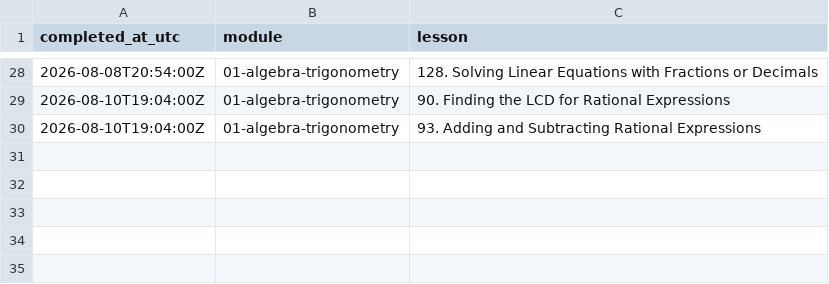
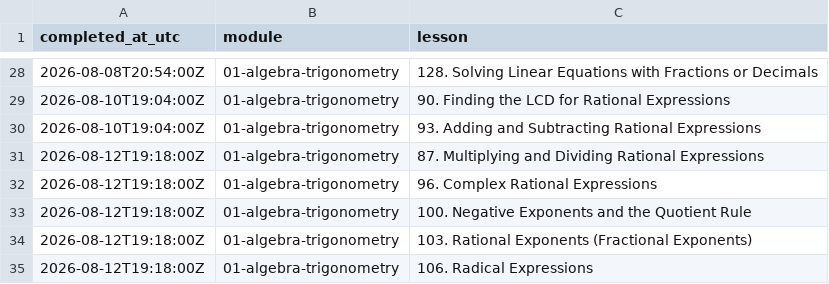
Before and after one commit to Piechutowski/curriculum-math, a CSV file: progress/log.csv, drawn as a sheet; only a part is shown, gaps mark what is left out; the diff names each change by its address in the sheet, - before the commit and + after, or states it on an @@ line.

```diff
--- a/progress/log.csv
+++ b/progress/log.csv
+row 31: 2026-08-12T19:18:00Z | 01-algebra-trigonometry | 87. Multiplying and Dividing Rational Expressions
+row 32: 2026-08-12T19:18:00Z | 01-algebra-trigonometry | 96. Complex Rational Expressions
+row 33: 2026-08-12T19:18:00Z | 01-algebra-trigonometry | 100. Negative Exponents and the Quotient Rule
+row 34: 2026-08-12T19:18:00Z | 01-algebra-trigonometry | 103. Rational Exponents (Fractional Exponents)
+row 35: 2026-08-12T19:18:00Z | 01-algebra-trigonometry | 106. Radical Expressions
```
Also changed, not shown: progress/progress.csv, 5 other files.
